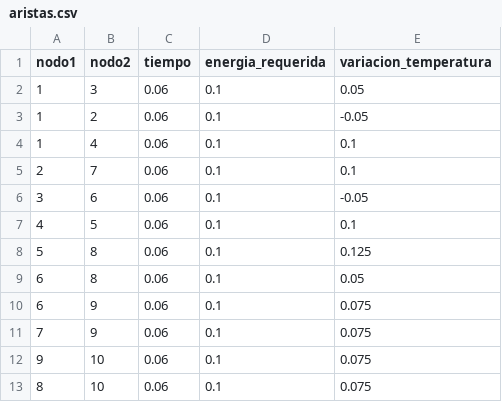
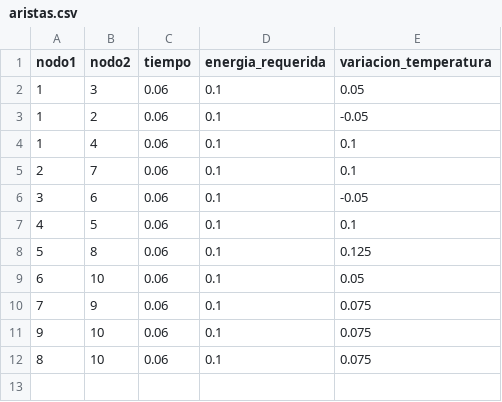
Before and after one commit to sebacarrascop/ProyectoOpti, a CSV file: data/simple/aristas.csv (was simple/aristas.csv), drawn as a sheet.

```diff
--- a/simple/aristas.csv
+++ b/data/simple/aristas.csv
@@ -8,4 +8,3 @@ nodo1,nodo2,tiempo,energia_requerida,variacion_temperatura
 5,8,0.06,0.1,0.125
-6,8,0.06,0.1,0.05
-6,9,0.06,0.1,0.075
+6,10,0.06,0.1,0.05
 7,9,0.06,0.1,0.075
```
Also changed, not shown: 40 other files.
